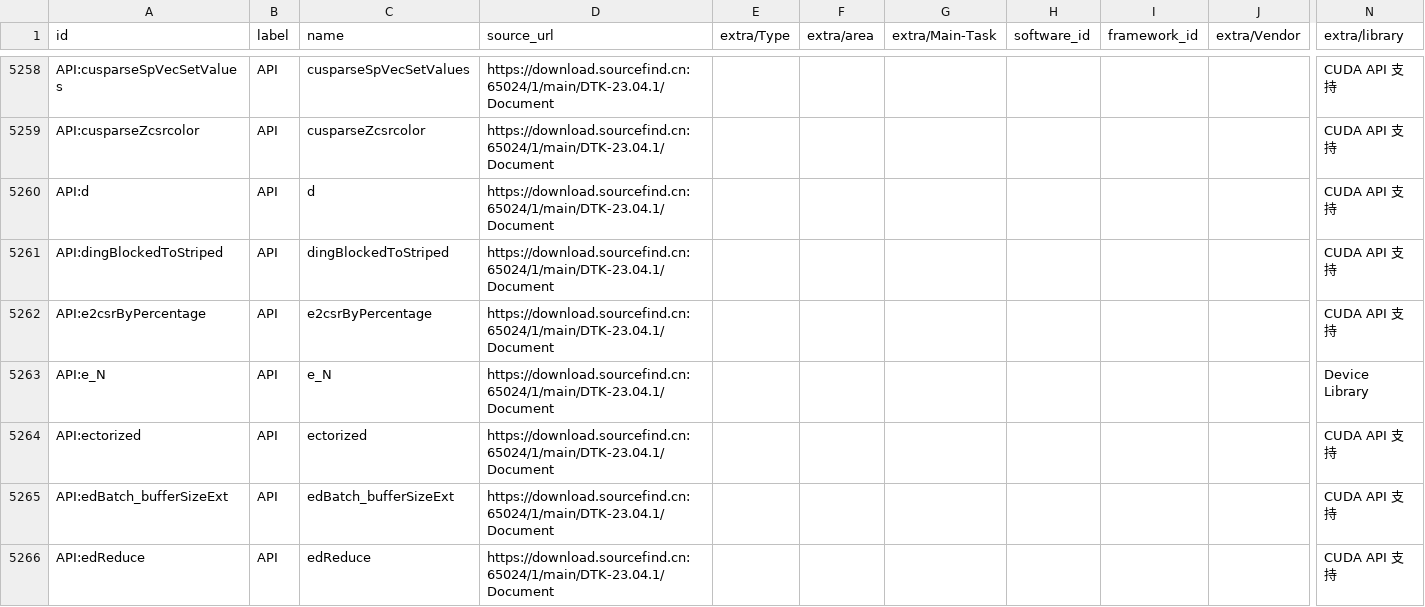
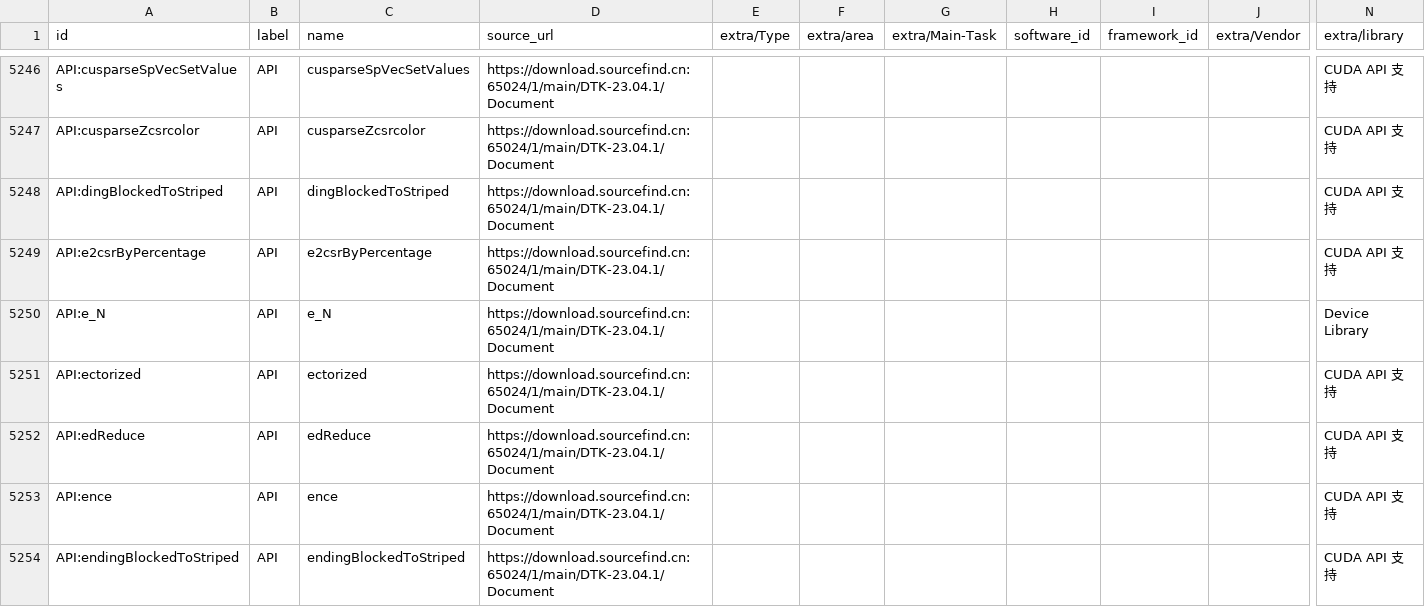
Before and after one commit to Moyo1130/cn-compute-ecosystem-kg, a CSV file: 最终版本/nodes.csv, drawn as a sheet; only a part is shown, gaps mark what is left out; the shorter side is filled out with more unchanged rows; rows hold the shown columns only; the diff covers the shown part only; the diff names each change by its address in the sheet, - before the commit and + after, or states it on an @@ line.

```diff
--- a/最终版本/nodes.csv
+++ b/最终版本/nodes.csv
-row 5260: API:d | API | d | https://download.sourcefind.cn:65024/1/main/DTK-23.04.1/Document |  |  |  |  |  |  | CUDA API 支持
-row 5265: API:edBatch_bufferSizeExt | API | edBatch_bufferSizeExt | https://download.sourcefind.cn:65024/1/main/DTK-23.04.1/Document |  |  |  |  |  |  | CUDA API 支持
```
Also changed, not shown: 34 removed rows elsewhere in this file, 补充内容/DTK_23.04.1_兼容性手册_edges.csv, 补充内容/DTK_23.04.1_兼容性手册_nodes.csv, 12 other files.
